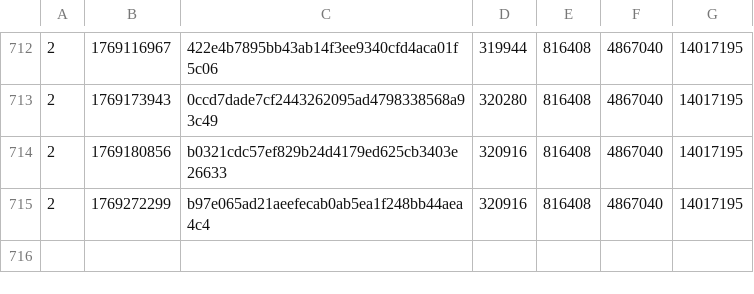
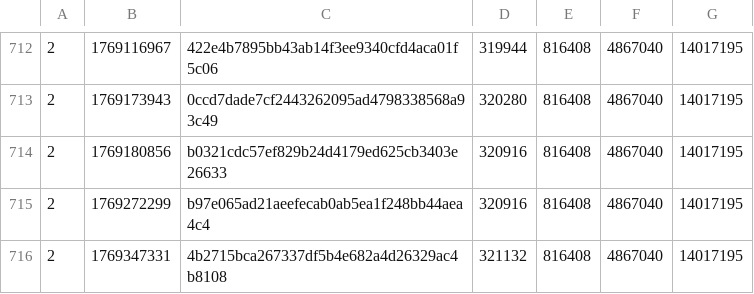
Before and after one commit to SAT-R/sa3, a CSV file: reports/progress-sa3-matching.csv, drawn as a sheet; only a part is shown, gaps mark what is left out.

Commit message:
Match Task_8099680

```diff
--- a/reports/progress-sa3-matching.csv
+++ b/reports/progress-sa3-matching.csv
@@ -715 +715,2 @@
 2,1769272299,b97e065ad21aeefecab0ab5ea1f248bb44aea4c4,320916,816408,4867040,14017195
+2,1769347331,4b2715bca267337df5b4e682a4d26329ac4b8108,321132,816408,4867040,14017195
```
Also changed, not shown: reports/progress-sa3-nonmatching.csv, 2 other files.
